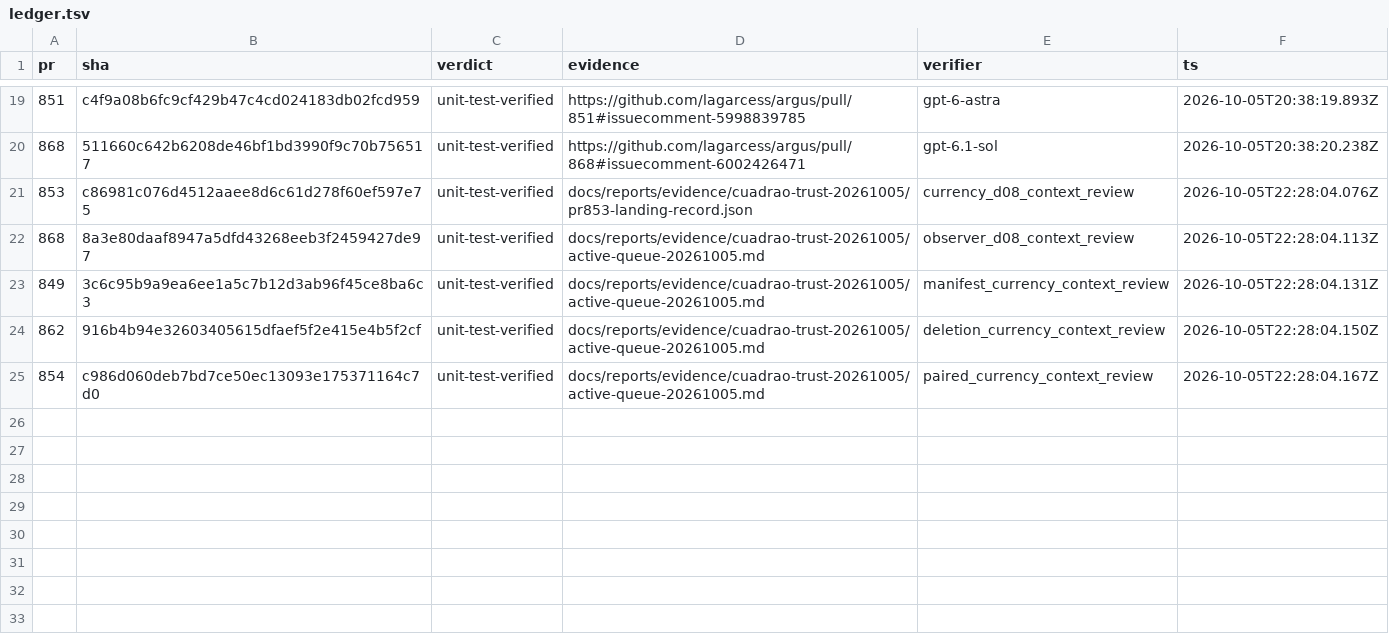
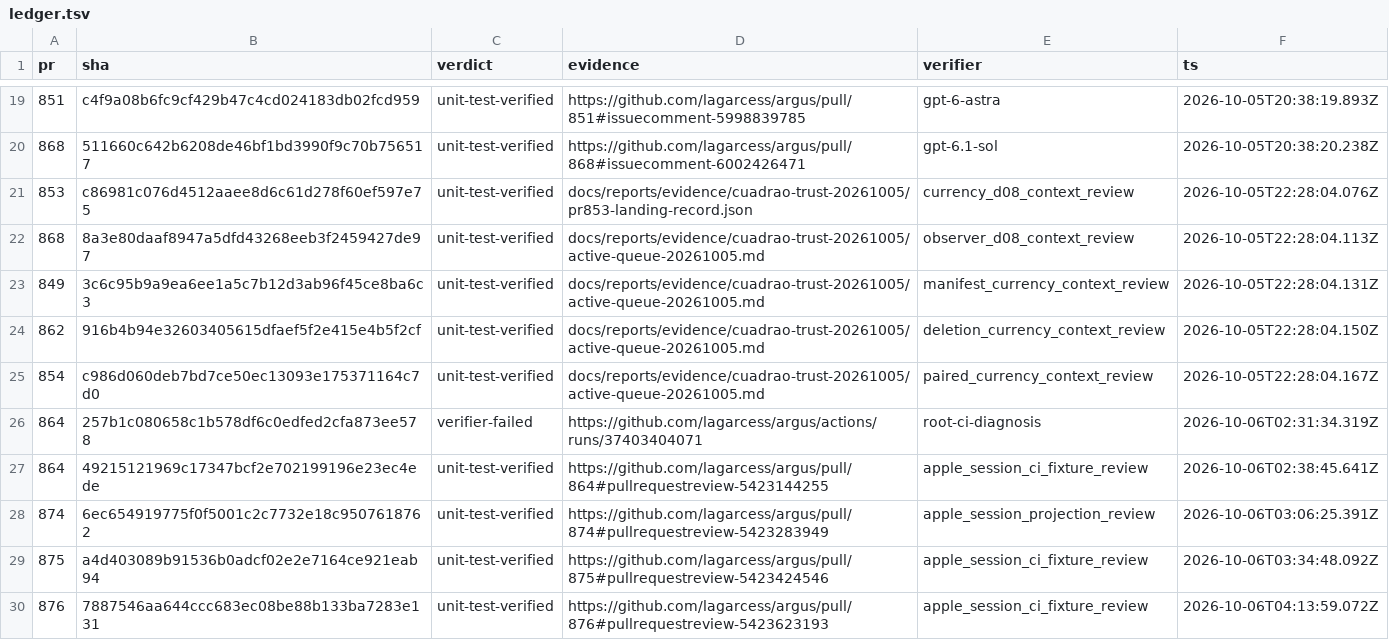
Before and after one commit to lagarcess/argus, a TSV file: docs/reports/evidence/cuadrao-trust-20261005/orchestration/ledger.tsv, drawn as a sheet; only a part is shown, gaps mark what is left out.

Commit message:
docs(trust): preserve native verification and shared history gates (#873)
* docs(trust): preserve native verification and history contract gates

* docs(trust): record guarded session landing and native queue

* docs(trust): reconcile native landings and current privacy proof

```diff
--- a/docs/reports/evidence/cuadrao-trust-20261005/orchestration/ledger.tsv
+++ b/docs/reports/evidence/cuadrao-trust-20261005/orchestration/ledger.tsv
@@ -25 +25,6 @@ pr	sha	verdict	evidence	verifier	ts
 854	c986d060deb7bd7ce50ec13093e175371164c7d0	unit-test-verified	docs/reports/evidence/cuadrao-trust-20261005/active-queue-20261005.md	paired_currency_context_review	2026-10-05T22:28:04.167Z
+864	257b1c080658c1b578df6c0edfed2cfa873ee578	verifier-failed	https://github.com/lagarcess/argus/actions/runs/37403404071	root-ci-diagnosis	2026-10-06T02:31:34.319Z
+864	49215121969c17347bcf2e702199196e23ec4ede	unit-test-verified	https://github.com/lagarcess/argus/pull/864#pullrequestreview-5423144255	apple_session_ci_fixture_review	2026-10-06T02:38:45.641Z
+874	6ec654919775f0f5001c2c7732e18c9507618762	unit-test-verified	https://github.com/lagarcess/argus/pull/874#pullrequestreview-5423283949	apple_session_projection_review	2026-10-06T03:06:25.391Z
+875	a4d403089b91536b0adcf02e2e7164ce921eab94	unit-test-verified	https://github.com/lagarcess/argus/pull/875#pullrequestreview-5423424546	apple_session_ci_fixture_review	2026-10-06T03:34:48.092Z
+876	7887546aa644ccc683ec08be88b133ba7283e131	unit-test-verified	https://github.com/lagarcess/argus/pull/876#pullrequestreview-5423623193	apple_session_ci_fixture_review	2026-10-06T04:13:59.072Z
```
Also changed, not shown: docs/reports/evidence/cuadrao-trust-20261005/orchestration/units.tsv, 22 other files.
